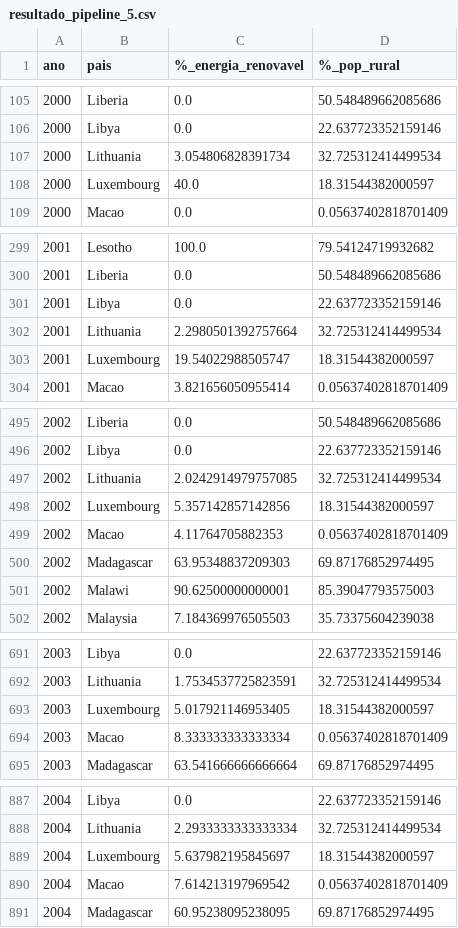
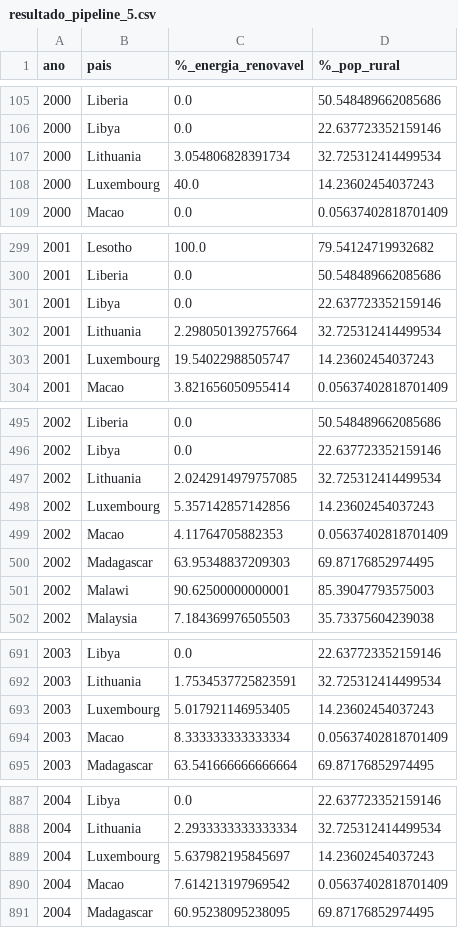
Before and after one commit to Cl4nyz/Banco-Dados-Energia, a CSV file: resultados_mongodb/resultado_pipeline_5.csv, drawn as a sheet; only a part is shown, gaps mark what is left out; the diff covers the shown part only.

```diff
--- a/resultados_mongodb/resultado_pipeline_5.csv
+++ b/resultados_mongodb/resultado_pipeline_5.csv
@@ -107,3 +107,3 @@ ano,pais,%_energia_renovavel,%_pop_rural
 2000,Lithuania,3.054806828391734,32.725312414499534
-2000,Luxembourg,40.0,18.31544382000597
+2000,Luxembourg,40.0,14.23602454037243
 2000,Macao,0.0,0.05637402818701409
@@ -302,3 +302,3 @@ ano,pais,%_energia_renovavel,%_pop_rural
 2001,Lithuania,2.2980501392757664,32.725312414499534
-2001,Luxembourg,19.54022988505747,18.31544382000597
+2001,Luxembourg,19.54022988505747,14.23602454037243
 2001,Macao,3.821656050955414,0.05637402818701409
@@ -497,3 +497,3 @@ ano,pais,%_energia_renovavel,%_pop_rural
 2002,Lithuania,2.0242914979757085,32.725312414499534
-2002,Luxembourg,5.357142857142856,18.31544382000597
+2002,Luxembourg,5.357142857142856,14.23602454037243
 2002,Macao,4.11764705882353,0.05637402818701409
@@ -692,3 +692,3 @@ ano,pais,%_energia_renovavel,%_pop_rural
 2003,Lithuania,1.7534537725823591,32.725312414499534
-2003,Luxembourg,5.017921146953405,18.31544382000597
+2003,Luxembourg,5.017921146953405,14.23602454037243
 2003,Macao,8.333333333333334,0.05637402818701409
@@ -888,3 +888,3 @@ ano,pais,%_energia_renovavel,%_pop_rural
 2004,Lithuania,2.2933333333333334,32.725312414499534
-2004,Luxembourg,5.637982195845697,18.31544382000597
+2004,Luxembourg,5.637982195845697,14.23602454037243
 2004,Macao,7.614213197969542,0.05637402818701409
```
Also changed, not shown: 20 edited cells elsewhere in this file, resultados_mongodb/resultado_pipeline_1.csv, resultados_mongodb/resultado_pipeline_3.csv, 2 other files.
